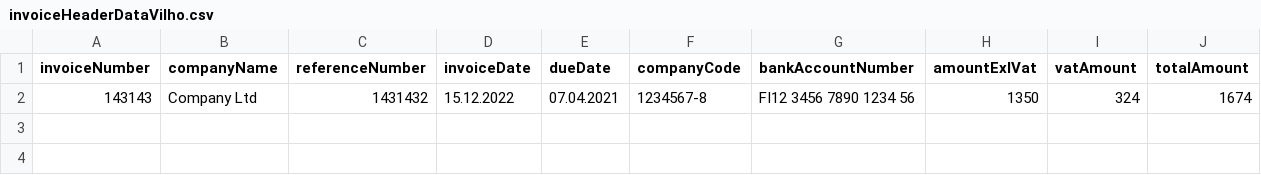
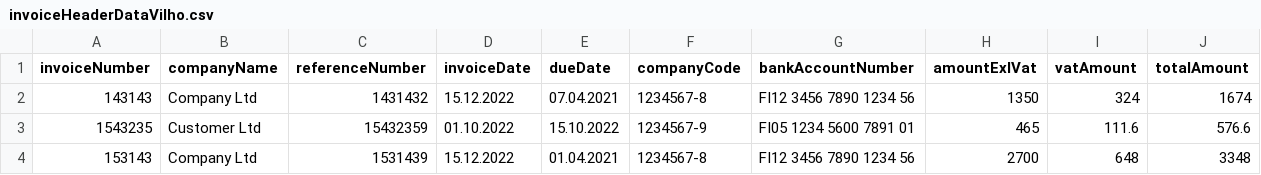
Before and after one commit to joni23008/Ohjelmistorobotiikka-ja--automaatio--Joni-ja-Vilho-, a CSV file: UiPath/invoiceHeaderDataVilho.csv, drawn as a sheet.

```diff
--- a/UiPath/invoiceHeaderDataVilho.csv
+++ b/UiPath/invoiceHeaderDataVilho.csv
@@ -2 +2,3 @@
 143143;Company Ltd;1431432;15.12.2022;07.04.2021;1234567-8;FI12 3456 7890 1234 56;1350;324;1674
+1543235;Customer Ltd;15432359;01.10.2022;15.10.2022;1234567-9;FI05 1234 5600 7891 01;465;111.6;576.6
+153143;Company Ltd;1531439;15.12.2022;01.04.2021;1234567-8;FI12 3456 7890 1234 56;2700;648;3348
```
Also changed, not shown: 6 other files.
